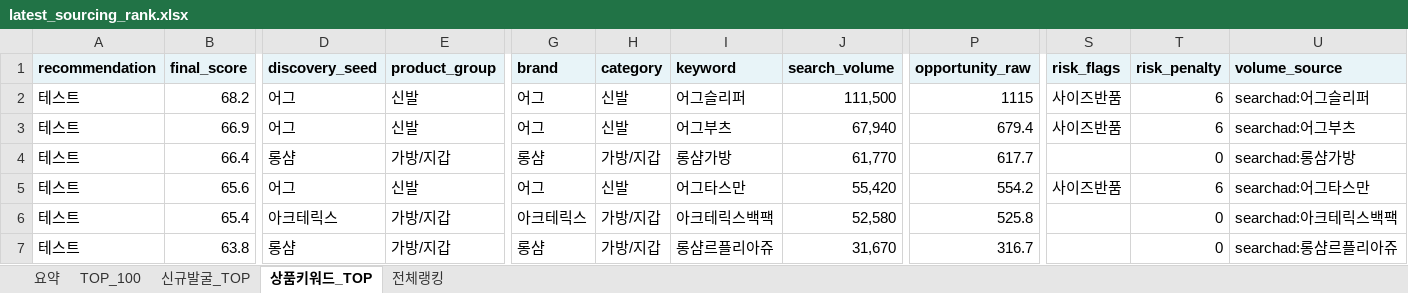
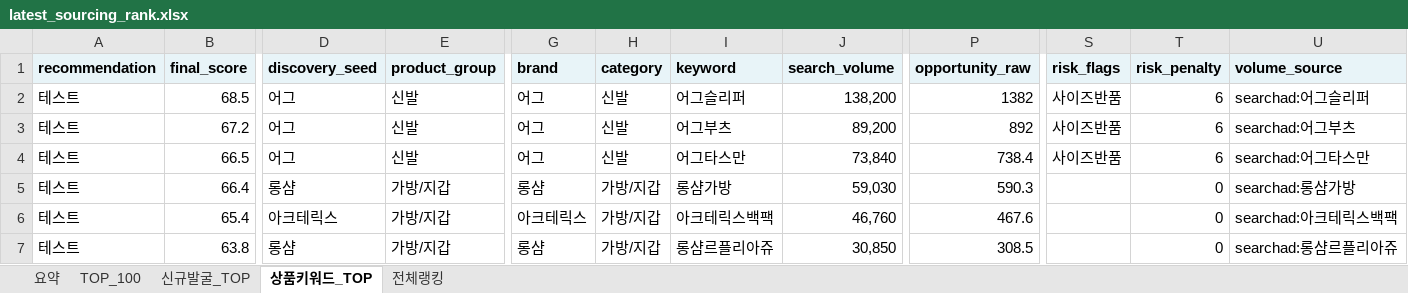
Before and after one commit to tokyonyang/soursing_item, an Excel workbook: dashboard_data/latest_sourcing_rank.xlsx, sheet 상품키워드_TOP, drawn as a sheet; only a part is shown, gaps mark what is left out; values as stored, in another font and other column widths than the file's, no borders; the diff covers the shown part only; the diff names each change by its address in the sheet, - before the commit and + after, or states it on an @@ line.

```diff
--- a/dashboard_data/latest_sourcing_rank.xlsx (sheet 상품키워드_TOP)
+++ b/dashboard_data/latest_sourcing_rank.xlsx (sheet 상품키워드_TOP)
-B2 (final_score): 68.2
+B2 (final_score): 68.5
-J2 (search_volume): 111,500
+J2 (search_volume): 138,200
-P2 (opportunity_raw): 1115
+P2 (opportunity_raw): 1382
-B3 (final_score): 66.9
+B3 (final_score): 67.2
-J3 (search_volume): 67,940
+J3 (search_volume): 89,200
-P3 (opportunity_raw): 679.4
+P3 (opportunity_raw): 892
-B4 (final_score): 66.4
+B4 (final_score): 66.5
-D4 (discovery_seed): 롱샴
+D4 (discovery_seed): 어그
-E4 (product_group): 가방/지갑
+E4 (product_group): 신발
-G4 (brand): 롱샴
+G4 (brand): 어그
-H4 (category): 가방/지갑
+H4 (category): 신발
-I4 (keyword): 롱샴가방
+I4 (keyword): 어그타스만
-J4 (search_volume): 61,770
+J4 (search_volume): 73,840
-P4 (opportunity_raw): 617.7
+P4 (opportunity_raw): 738.4
-S4 (risk_flags): (empty)
+S4 (risk_flags): 사이즈반품
-T4 (risk_penalty): 0
+T4 (risk_penalty): 6
-U4 (volume_source): searchad:롱샴가방
+U4 (volume_source): searchad:어그타스만
-B5 (final_score): 65.6
+B5 (final_score): 66.4
-D5 (discovery_seed): 어그
+D5 (discovery_seed): 롱샴
-E5 (product_group): 신발
+E5 (product_group): 가방/지갑
-G5 (brand): 어그
+G5 (brand): 롱샴
-H5 (category): 신발
+H5 (category): 가방/지갑
-I5 (keyword): 어그타스만
+I5 (keyword): 롱샴가방
-J5 (search_volume): 55,420
+J5 (search_volume): 59,030
-P5 (opportunity_raw): 554.2
+P5 (opportunity_raw): 590.3
-S5 (risk_flags): 사이즈반품
+S5 (risk_flags): (empty)
-T5 (risk_penalty): 6
+T5 (risk_penalty): 0
-U5 (volume_source): searchad:어그타스만
+U5 (volume_source): searchad:롱샴가방
-J6 (search_volume): 52,580
+J6 (search_volume): 46,760
-P6 (opportunity_raw): 525.8
+P6 (opportunity_raw): 467.6
-J7 (search_volume): 31,670
+J7 (search_volume): 30,850
-P7 (opportunity_raw): 316.7
+P7 (opportunity_raw): 308.5
```
Also changed, not shown: 763 edited cells elsewhere in this sheet, sheet 전체랭킹, sheet TOP_100, sheet 요약, 3 other files.
